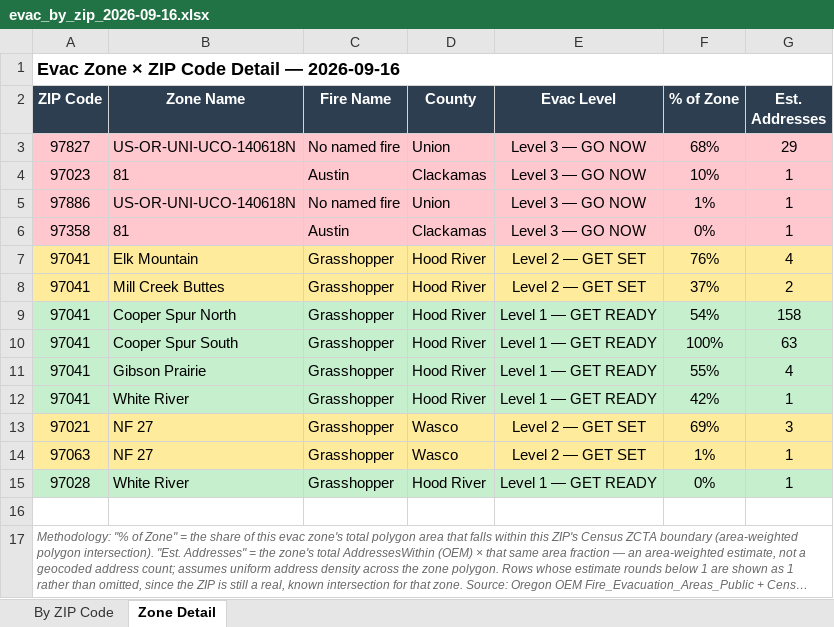
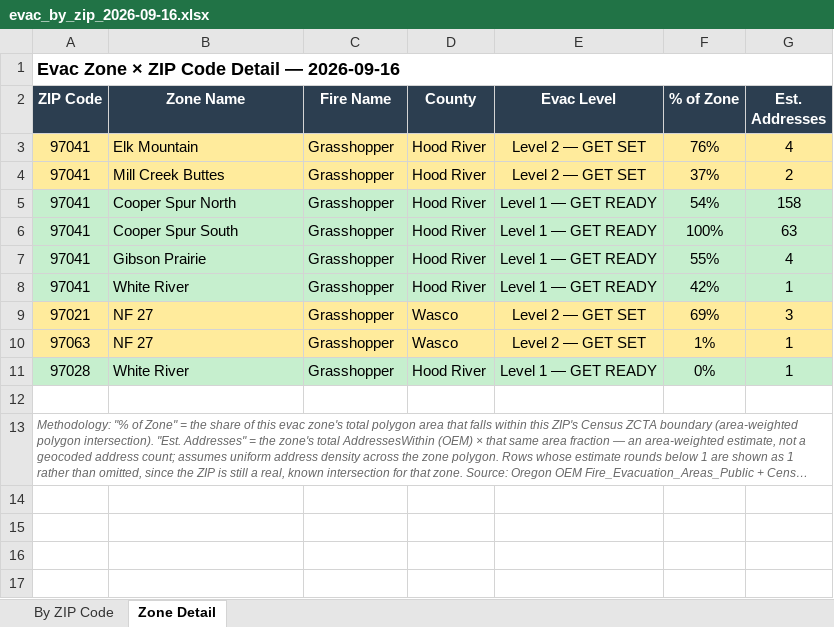
Before and after one commit to mramage1207-ux/oregon-wildfire-reports, an Excel workbook: evac_by_zip/evac_by_zip_2026-09-16.xlsx, sheet Zone Detail, drawn as a sheet; long unchanged cells end in …; values as stored, in another font and other column widths than the file's, no borders; the diff names each change by its address in the sheet, - before the commit and + after, or states it on an @@ line.

```diff
--- a/evac_by_zip/evac_by_zip_2026-09-16.xlsx (sheet Zone Detail)
+++ b/evac_by_zip/evac_by_zip_2026-09-16.xlsx (sheet Zone Detail)
-row 3: 97827 | US-OR-UNI-UCO-140618N | No named fire | Union | Level 3 — GO NOW | 68% | 29
-row 4: 97023 | 81 | Austin | Clackamas | Level 3 — GO NOW | 10% | 1
-row 5: 97886 | US-OR-UNI-UCO-140618N | No named fire | Union | Level 3 — GO NOW | 1% | 1
-row 6: 97358 | 81 | Austin | Clackamas | Level 3 — GO NOW | 0% | 1
```
Also changed, not shown: sheet By ZIP Code, 13 other files.
